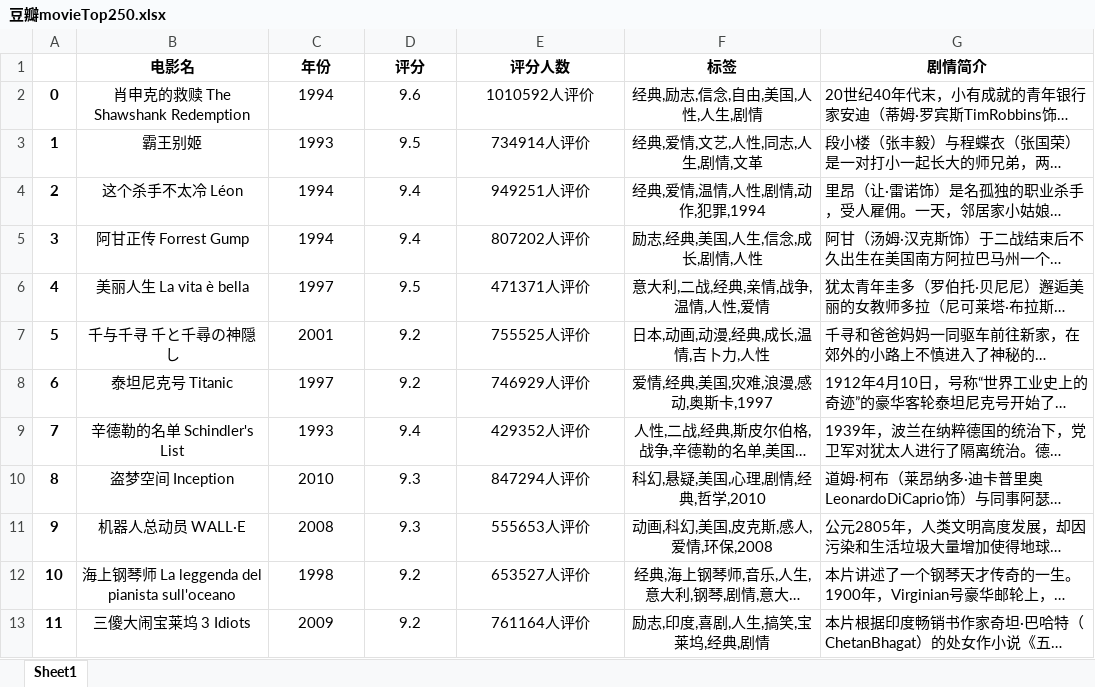
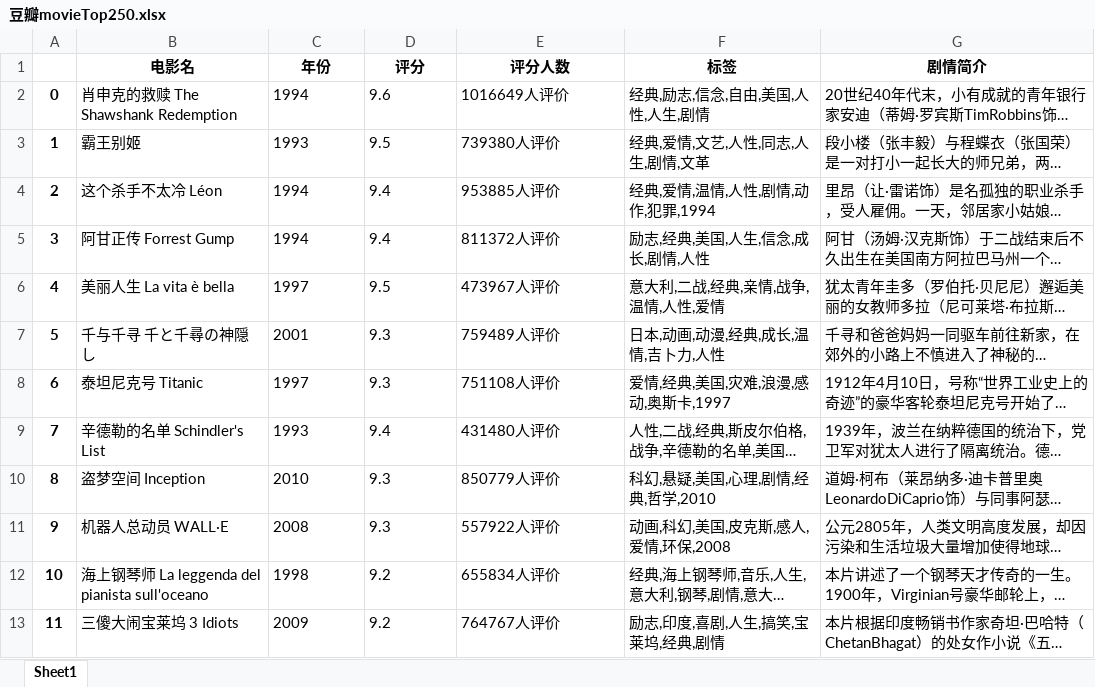
Before and after one commit to tongnimiao/pachongPython, an Excel workbook: D_doubanTop/豆瓣movieTop250.xlsx, sheet Sheet1, drawn as a sheet; only a part is shown; long unchanged cells end in …; values as stored, in another font and other column widths than the file's, no borders; the diff covers the shown part only; the diff names each change by its address in the sheet, - before the commit and + after, or states it on an @@ line.

```diff
--- a/D_doubanTop/豆瓣movieTop250.xlsx (sheet Sheet1)
+++ b/D_doubanTop/豆瓣movieTop250.xlsx (sheet Sheet1)
-B2:F13 alignment: center
+B2:F13 alignment: left
-E2 (评分人数): 1010592人评价
+E2 (评分人数): 1016649人评价
-E3 (评分人数): 734914人评价
+E3 (评分人数): 739380人评价
-E4 (评分人数): 949251人评价
+E4 (评分人数): 953885人评价
-E5 (评分人数): 807202人评价
+E5 (评分人数): 811372人评价
-E6 (评分人数): 471371人评价
+E6 (评分人数): 473967人评价
-D7:D8 (评分): 9.2
+D7:D8 (评分): 9.3
-E7 (评分人数): 755525人评价
+E7 (评分人数): 759489人评价
-E8 (评分人数): 746929人评价
+E8 (评分人数): 751108人评价
-E9 (评分人数): 429352人评价
+E9 (评分人数): 431480人评价
-E10 (评分人数): 847294人评价
+E10 (评分人数): 850779人评价
-E11 (评分人数): 555653人评价
+E11 (评分人数): 557922人评价
-E12 (评分人数): 653527人评价
+E12 (评分人数): 655834人评价
-E13 (评分人数): 761164人评价
+E13 (评分人数): 764767人评价
```
Also changed, not shown: 580 edited cells and cell formats elsewhere in this sheet, D_doubanTop/豆瓣bookTop250.xlsx, D_doubanTop/豆瓣musicTop250.xlsx, 20 other files.
